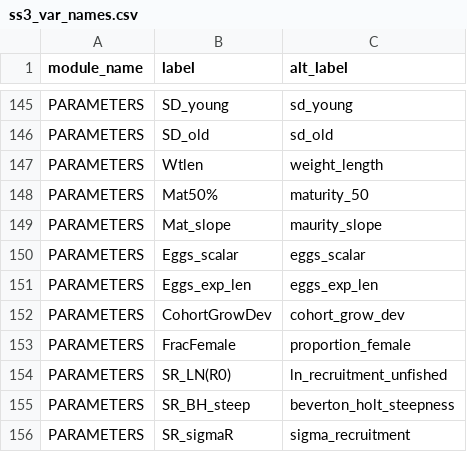
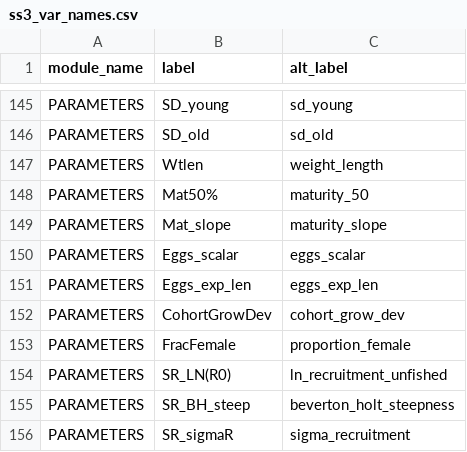
Before and after one commit to nmfs-ost/stockplotr, a CSV file: inst/resources/ss3_var_names.csv, drawn as a sheet; only a part is shown, gaps mark what is left out.

```diff
--- a/inst/resources/ss3_var_names.csv
+++ b/inst/resources/ss3_var_names.csv
@@ -148,3 +148,3 @@ PARAMETERS,Wtlen,weight_length
 PARAMETERS,Mat50%,maturity_50
-PARAMETERS,Mat_slope,maurity_slope
+PARAMETERS,Mat_slope,maturity_slope
 PARAMETERS,Eggs_scalar,eggs_scalar
```
Also changed, not shown: inst/resources/fims_var_names.csv, 4 other files.
